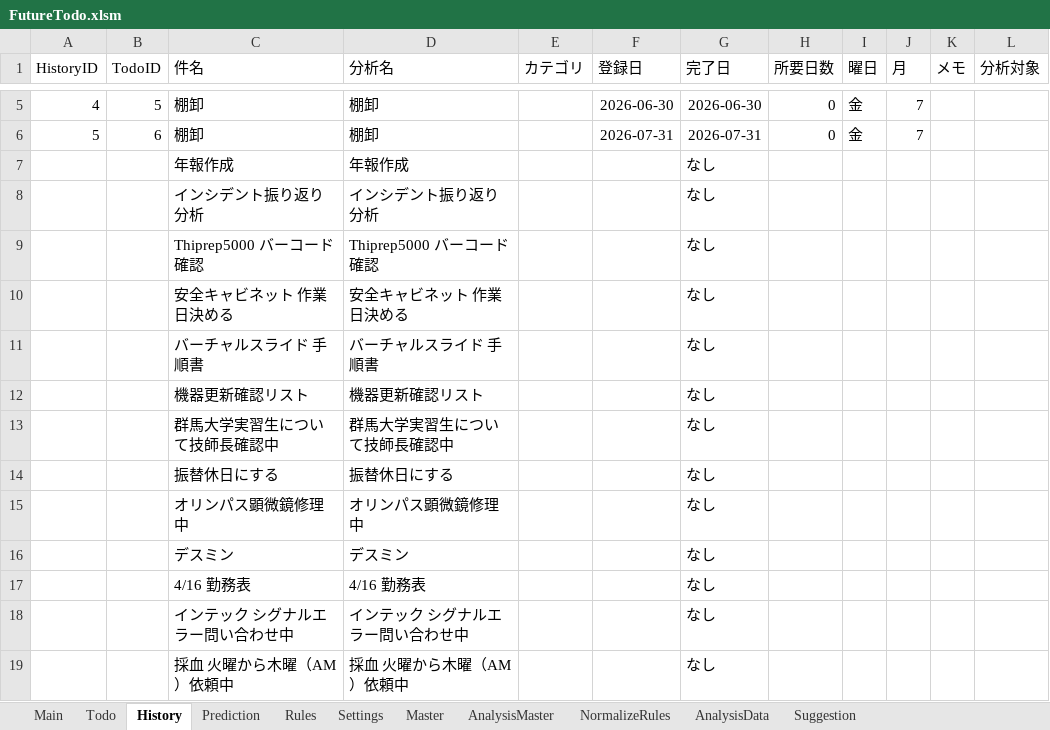
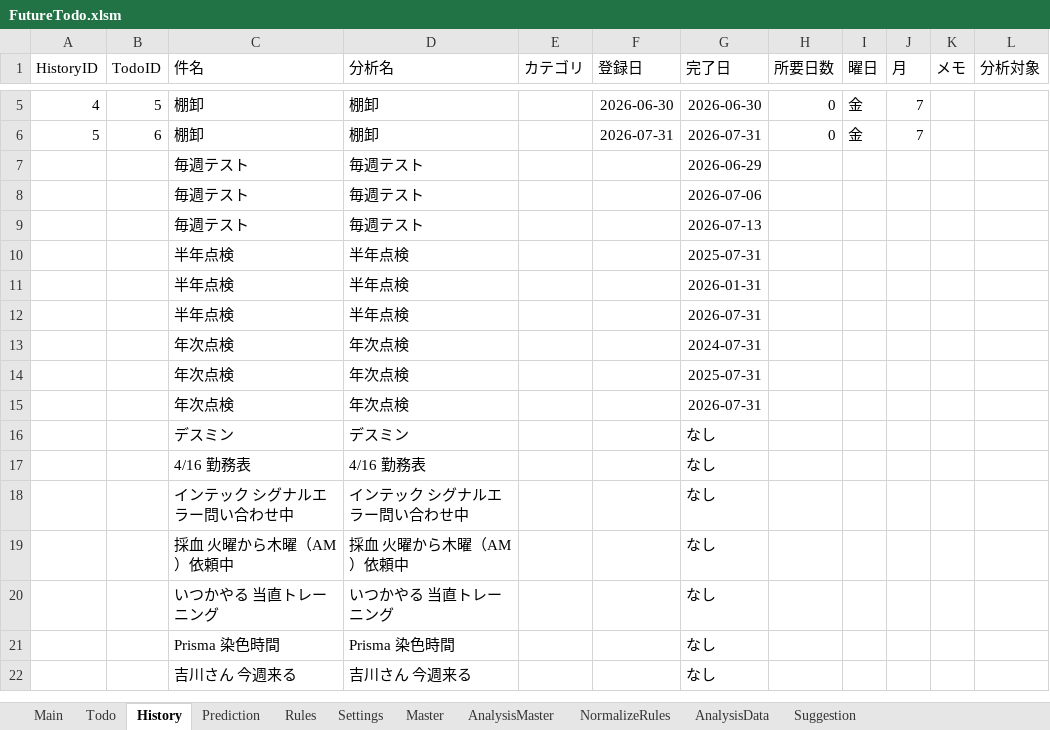
Before and after one commit to thiiiink/FutureTodo, an Excel workbook: release/FutureTodo.xlsm, sheet History, drawn as a sheet; only a part is shown, gaps mark what is left out; the shorter side is filled out with more unchanged rows; values as stored, in another font and other column widths than the file's, no borders; table styles not drawn; removed rows and columns are numbered as before the commit, all else as after; the diff names each change by its address in the sheet, - before the commit and + after, or states it on an @@ line.

```diff
--- a/release/FutureTodo.xlsm (sheet History)
+++ b/release/FutureTodo.xlsm (sheet History)
-row 7:  |  | 年報作成 | 年報作成 |  |  | なし
-row 8:  |  | インシデント振り返り 分析 | インシデント振り返り 分析 |  |  | なし
-row 9:  |  | Thiprep5000 バーコード確認 | Thiprep5000 バーコード確認 |  |  | なし
-row 10:  |  | 安全キャビネット 作業日決める | 安全キャビネット 作業日決める |  |  | なし
-row 11:  |  | バーチャルスライド 手順書 | バーチャルスライド 手順書 |  |  | なし
-row 12:  |  | 機器更新確認リスト | 機器更新確認リスト |  |  | なし
-row 13:  |  | 群馬大学実習生について技師長確認中 | 群馬大学実習生について技師長確認中 |  |  | なし
-row 14:  |  | 振替休日にする | 振替休日にする |  |  | なし
-row 15:  |  | オリンパス顕微鏡修理中 | オリンパス顕微鏡修理中 |  |  | なし
+row 7:  |  | 毎週テスト | 毎週テスト |  |  | 2026-06-29
+row 8:  |  | 毎週テスト | 毎週テスト |  |  | 2026-07-06
+row 9:  |  | 毎週テスト | 毎週テスト |  |  | 2026-07-13
+row 10:  |  | 半年点検 | 半年点検 |  |  | 2025-07-31
+row 11:  |  | 半年点検 | 半年点検 |  |  | 2026-01-31
+row 12:  |  | 半年点検 | 半年点検 |  |  | 2026-07-31
+row 13:  |  | 年次点検 | 年次点検 |  |  | 2024-07-31
+row 14:  |  | 年次点検 | 年次点検 |  |  | 2025-07-31
+row 15:  |  | 年次点検 | 年次点検 |  |  | 2026-07-31
```
Also changed, not shown: sheet AnalysisData, sheet Suggestion, sheet Main, 2 other files.
